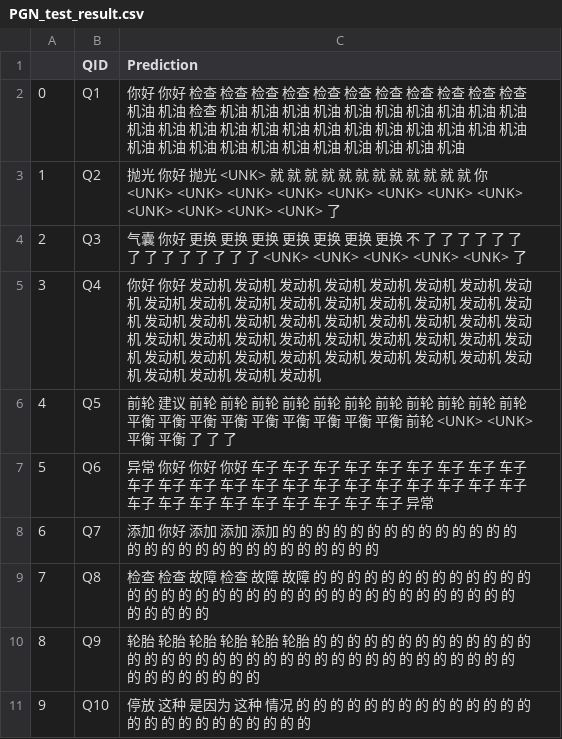
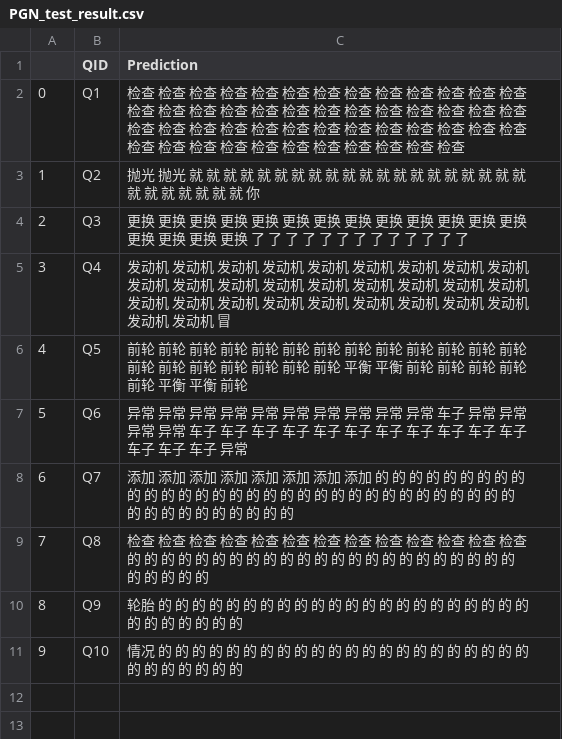
Before and after one commit to RRROC/BaiduAI_Q-ASummary_Inference, a CSV file: PGN_tf2/output/PGN_test_result.csv, drawn as a sheet.

```diff
--- a/PGN_tf2/output/PGN_test_result.csv
+++ b/PGN_tf2/output/PGN_test_result.csv
@@ -1,11 +1,11 @@
 ,QID,Prediction
-0,Q1,你好 你好 检查 检查 检查 检查 检查 检查 检查 检查 检查 检查 检查 机油 机油 检查 机油 机油 机油 机油 机油 机油 机油 机油 机油 机油 机油 机油 机油 机油 机油 机油 机油 机油 机油 机油 机油 机油 机油 机油 机油 机油 机油 机油 机油 机油 机油 机油 机油 机油
-1,Q2,抛光 你好 抛光 <UNK> 就 就 就 就 就 就 就 就 就 就 就 就 你 <UNK> <UNK> <UNK> <UNK> <UNK> <UNK> <UNK> <UNK> <UNK> <UNK> <UNK> <UNK> 了
-2,Q3,气囊 你好 更换 更换 更换 更换 更换 更换 更换 不 了 了 了 了 了 了 了 了 了 了 了 了 了 了 <UNK> <UNK> <UNK> <UNK> <UNK> 了
-3,Q4,你好 你好 发动机 发动机 发动机 发动机 发动机 发动机 发动机 发动机 发动机 发动机 发动机 发动机 发动机 发动机 发动机 发动机 发动机 发动机 发动机 发动机 发动机 发动机 发动机 发动机 发动机 发动机 发动机 发动机 发动机 发动机 发动机 发动机 发动机 发动机 发动机 发动机 发动机 发动机 发动机 发动机 发动机 发动机 发动机 发动机 发动机 发动机 发动机 发动机
-4,Q5,前轮 建议 前轮 前轮 前轮 前轮 前轮 前轮 前轮 前轮 前轮 前轮 前轮 平衡 平衡 平衡 平衡 平衡 平衡 平衡 平衡 平衡 前轮 <UNK> <UNK> 平衡 平衡 了 了 了
-5,Q6,异常 你好 你好 你好 车子 车子 车子 车子 车子 车子 车子 车子 车子 车子 车子 车子 车子 车子 车子 车子 车子 车子 车子 车子 车子 车子 车子 车子 车子 车子 车子 车子 车子 车子 车子 异常
-6,Q7,添加 你好 添加 添加 添加 的 的 的 的 的 的 的 的 的 的 的 的 的 的 的 的 的 的 的 的 的 的 的 的 的 的 的 的 的
-7,Q8,检查 检查 故障 检查 故障 故障 的 的 的 的 的 的 的 的 的 的 的 的 的 的 的 的 的 的 的 的 的 的 的 的 的 的 的 的 的 的 的 的 的 的 的 的 的 的 的 的 的
-8,Q9,轮胎 轮胎 轮胎 轮胎 轮胎 轮胎 的 的 的 的 的 的 的 的 的 的 的 的 的 的 的 的 的 的 的 的 的 的 的 的 的 的 的 的 的 的 的 的 的 的 的 的 的 的 的 的 的 的 的 的
-9,Q10,停放 这种 是因为 这种 情况 的 的 的 的 的 的 的 的 的 的 的 的 的 的 的 的 的 的 的 的 的 的 的 的 的
+0,Q1,检查 检查 检查 检查 检查 检查 检查 检查 检查 检查 检查 检查 检查 检查 检查 检查 检查 检查 检查 检查 检查 检查 检查 检查 检查 检查 检查 检查 检查 检查 检查 检查 检查 检查 检查 检查 检查 检查 检查 检查 检查 检查 检查 检查 检查 检查 检查 检查 检查 检查
+1,Q2,抛光 抛光 就 就 就 就 就 就 就 就 就 就 就 就 就 就 就 就 就 就 就 就 就 就 就 就 就 就 就 你
+2,Q3,更换 更换 更换 更换 更换 更换 更换 更换 更换 更换 更换 更换 更换 更换 更换 更换 更换 了 了 了 了 了 了 了 了 了 了 了 了 了
+3,Q4,发动机 发动机 发动机 发动机 发动机 发动机 发动机 发动机 发动机 发动机 发动机 发动机 发动机 发动机 发动机 发动机 发动机 发动机 发动机 发动机 发动机 发动机 发动机 发动机 发动机 发动机 发动机 发动机 发动机 冒
+4,Q5,前轮 前轮 前轮 前轮 前轮 前轮 前轮 前轮 前轮 前轮 前轮 前轮 前轮 前轮 前轮 前轮 前轮 前轮 前轮 前轮 平衡 平衡 前轮 前轮 前轮 前轮 前轮 平衡 平衡 前轮
+5,Q6,异常 异常 异常 异常 异常 异常 异常 异常 异常 异常 车子 异常 异常 异常 异常 车子 车子 车子 车子 车子 车子 车子 车子 车子 车子 车子 车子 车子 车子 异常
+6,Q7,添加 添加 添加 添加 添加 添加 添加 添加 的 的 的 的 的 的 的 的 的 的 的 的 的 的 的 的 的 的 的 的 的 的 的 的 的 的 的 的 的 的 的 的 的 的 的 的 的 的 的 的 的 的
+7,Q8,检查 检查 检查 检查 检查 检查 检查 检查 检查 检查 检查 检查 检查 的 的 的 的 的 的 的 的 的 的 的 的 的 的 的 的 的 的 的 的 的 的 的 的 的 的 的 的
+8,Q9,轮胎 的 的 的 的 的 的 的 的 的 的 的 的 的 的 的 的 的 的 的 的 的 的 的 的 的 的 的 的 的
+9,Q10,情况 的 的 的 的 的 的 的 的 的 的 的 的 的 的 的 的 的 的 的 的 的 的 的 的 的 的 的 的 的
```
Also changed, not shown: 10 other files.
